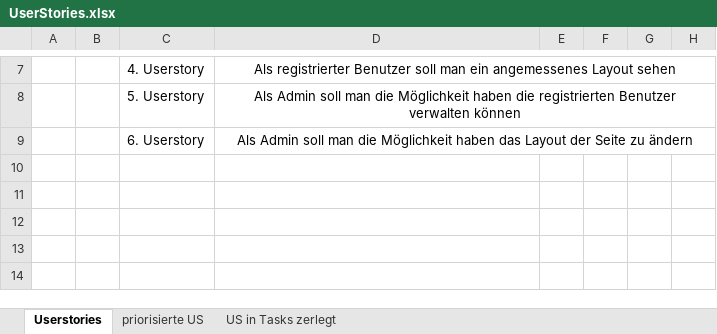
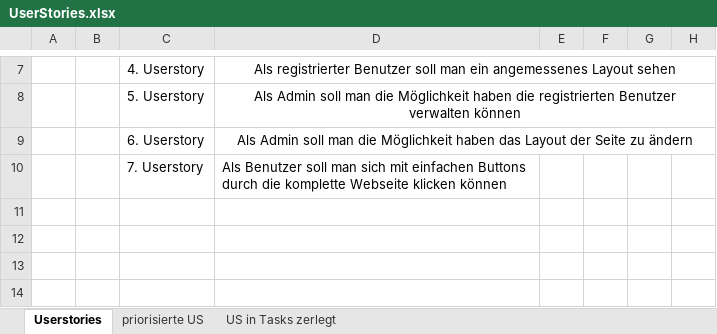
Before and after one commit to Simon040101/websiteManuelSimon, an Excel workbook: UserStories.xlsx, sheet Userstories, drawn as a sheet; only a part is shown, gaps mark what is left out; values as stored, in another font and other column widths than the file's, no borders; the diff names each change by its address in the sheet, - before the commit and + after, or states it on an @@ line.

```diff
--- a/UserStories.xlsx (sheet Userstories)
+++ b/UserStories.xlsx (sheet Userstories)
-C10: (empty)
+C10: 7. Userstory
-D10: (empty)
+D10: Als Benutzer soll man sich mit einfachen Buttons durch die komplette Webseite klicken können
```
Also changed, not shown: sheet US in Tasks zerlegt, sheet priorisierte US, 11 other files.
